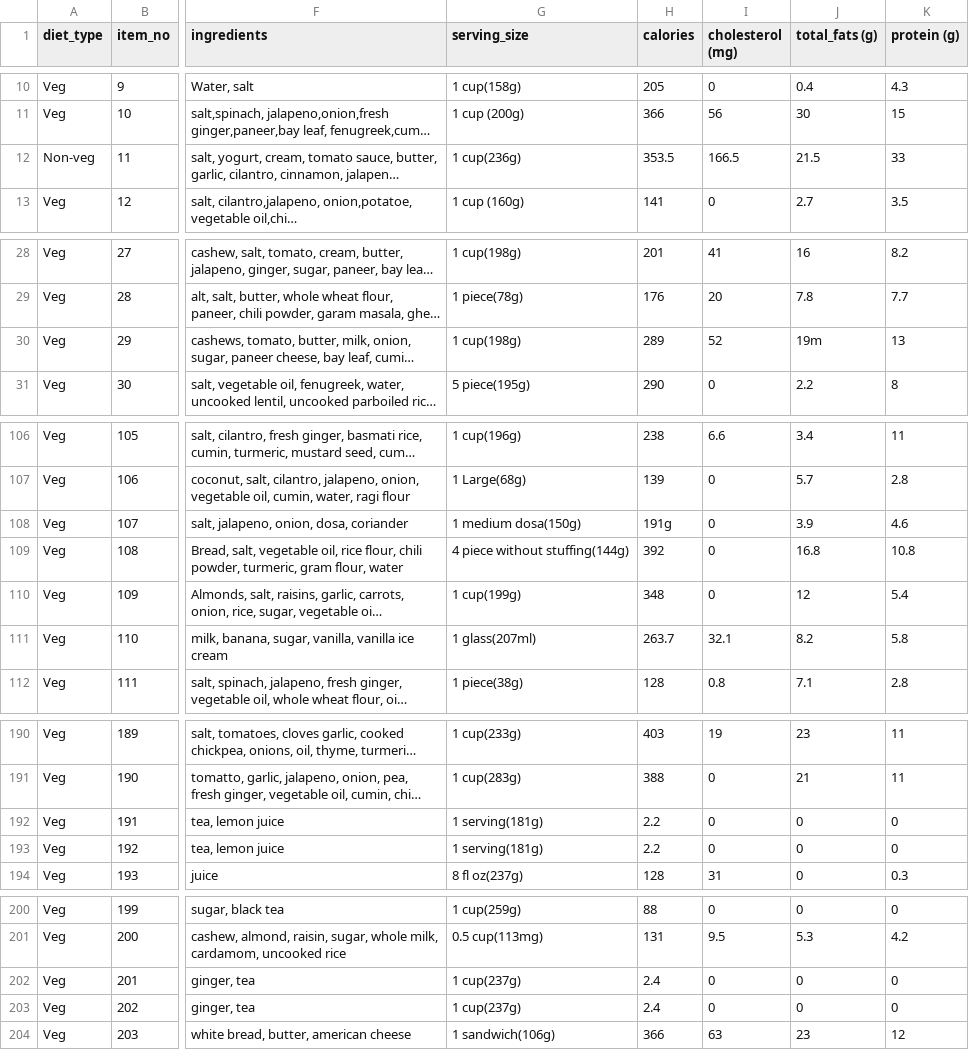
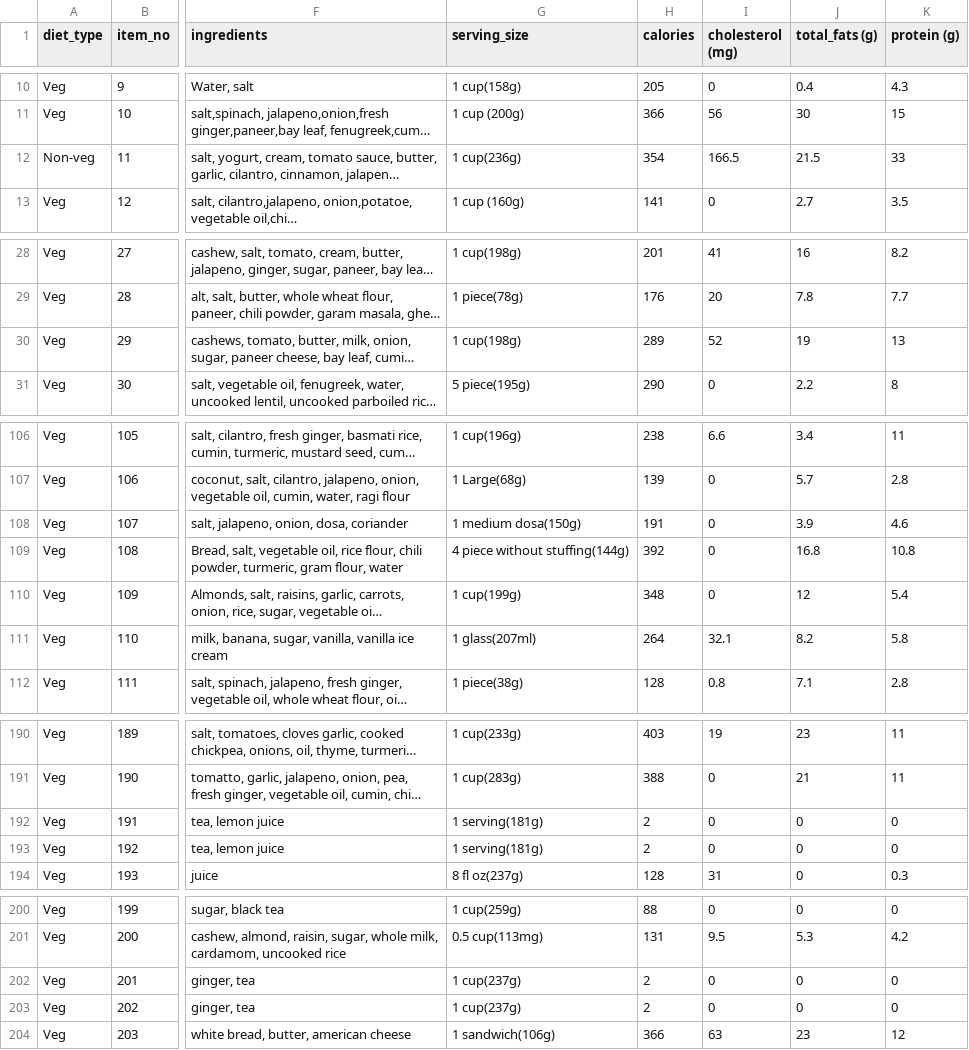
Before and after one commit to Vaishnavi0805/Diet-Plan-Maker, a CSV file: dataset.csv, drawn as a sheet; only a part is shown, gaps mark what is left out; long unchanged cells end in …; the diff covers the shown part only; the diff names each change by its address in the sheet, - before the commit and + after, or states it on an @@ line.

```diff
--- a/dataset.csv
+++ b/dataset.csv
-H12 (calories): 353.5
+H12 (calories): 354
-J30 (total_fats (g)): 19m
+J30 (total_fats (g)): 19
-H108 (calories): 191g
+H108 (calories): 191
-H111 (calories): 263.7
+H111 (calories): 264
-H192:H193 (calories): 2.2
+H192:H193 (calories): 2
-H202:H203 (calories): 2.4
+H202:H203 (calories): 2
```
Also changed, not shown: 5 edited cells elsewhere in this file, 4 other files.
